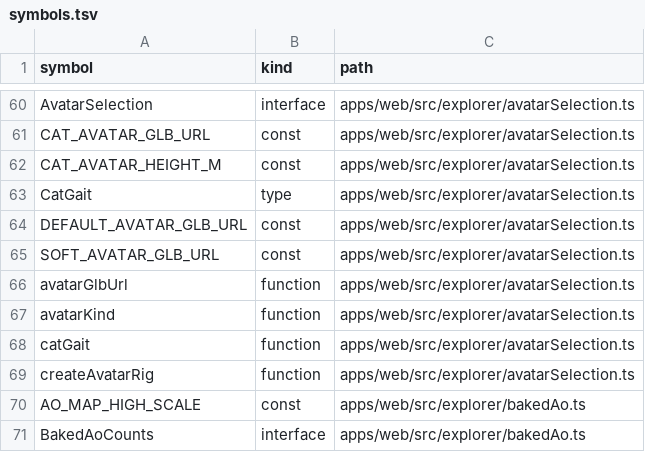
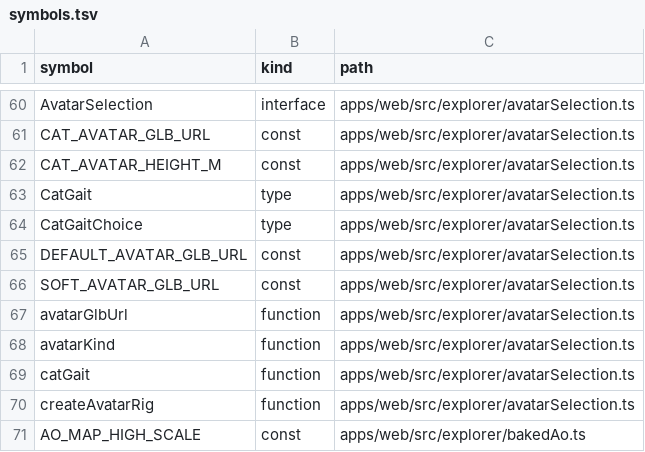
Before and after one commit to nurockplayer/gteki, a TSV file: docs/map/symbols.tsv, drawn as a sheet; only a part is shown, gaps mark what is left out; the shorter side is filled out with more unchanged rows.

```diff
--- a/docs/map/symbols.tsv
+++ b/docs/map/symbols.tsv
@@ -63,2 +63,3 @@ CAT_AVATAR_HEIGHT_M	const	apps/web/src/explorer/avatarSelection.ts
 CatGait	type	apps/web/src/explorer/avatarSelection.ts
+CatGaitChoice	type	apps/web/src/explorer/avatarSelection.ts
 DEFAULT_AVATAR_GLB_URL	const	apps/web/src/explorer/avatarSelection.ts
```
